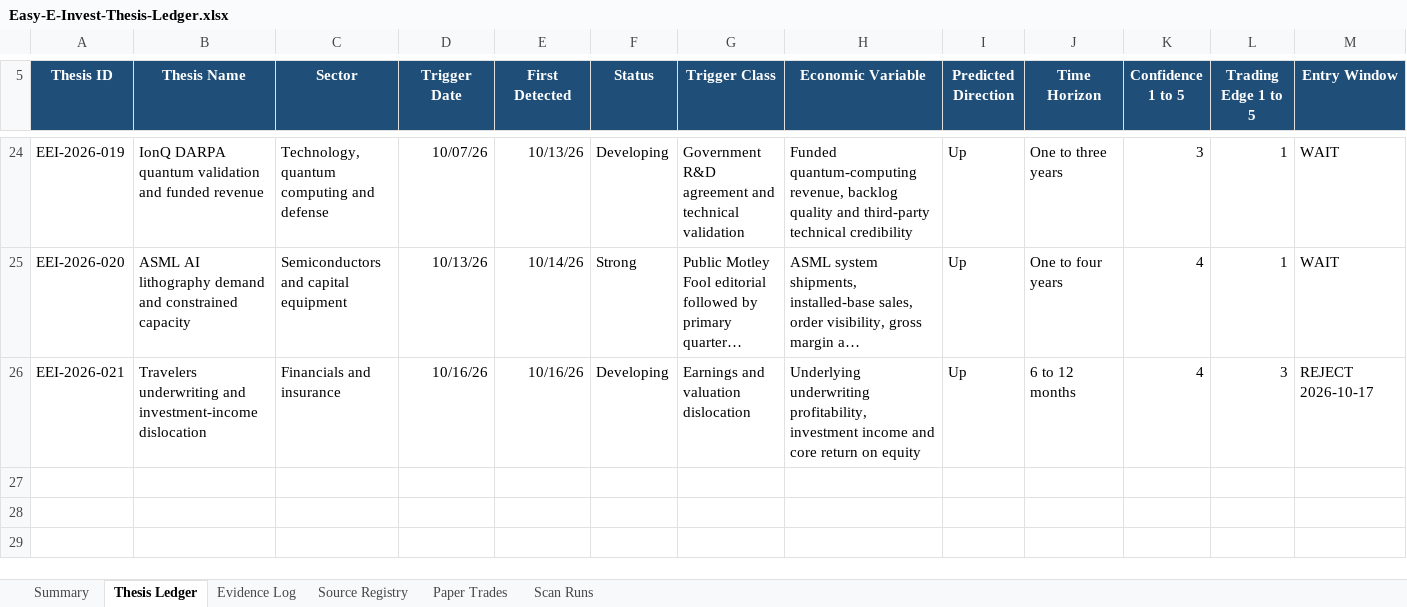
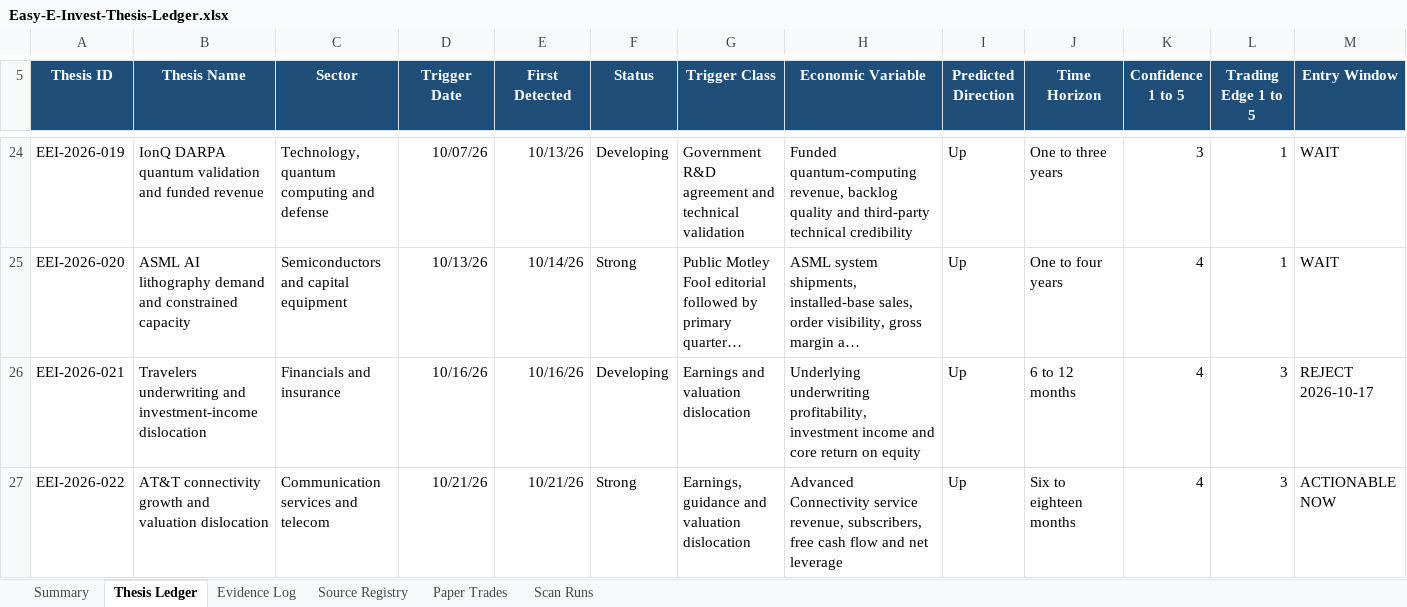
Before and after one commit to john-cosentino/easy-e-invest-dashboard, an Excel workbook: Easy-E-Invest-Thesis-Ledger.xlsx, sheet Thesis Ledger, drawn as a sheet; only a part is shown, gaps mark what is left out; long unchanged cells end in …; values as stored, in another font and other column widths than the file's, no borders; conditional formats and table styles not drawn; rows hold the shown columns only; the diff names each change by its address in the sheet, - before the commit and + after, or states it on an @@ line.

```diff
--- a/Easy-E-Invest-Thesis-Ledger.xlsx (sheet Thesis Ledger)
+++ b/Easy-E-Invest-Thesis-Ledger.xlsx (sheet Thesis Ledger)
+row 27: EEI-2026-022 | AT&T connectivity growth and valuation dislocation | Communication services and telecom | 10/21/26 | 10/21/26 | Strong | Earnings, guidance and valuation dislocation | Advanced Connectivity service revenue, subscribers, free cash flow and net leverage | Up | Six to eighteen months | 4 | 3 | ACTIONABLE NOW
```
Also changed, not shown: sheet Evidence Log, sheet Scan Runs, sheet Paper Trades, sheet Summary, 1 other file.
